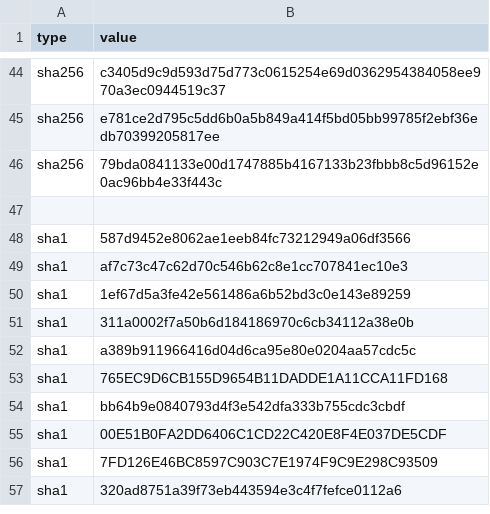
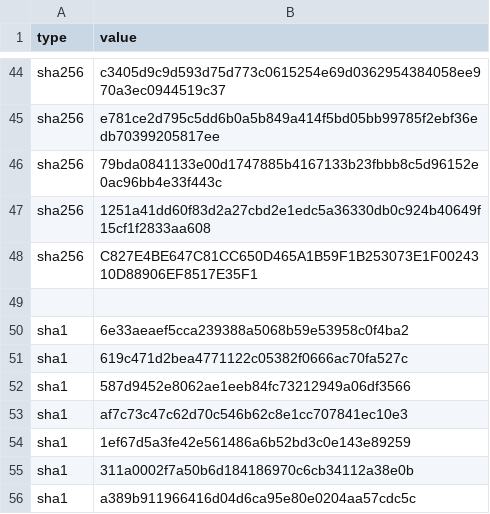
Before and after one commit to EricJiang0218/fortigate-hash-feed, a CSV file: blocklist.csv, drawn as a sheet; only a part is shown, gaps mark what is left out; the shorter side is filled out with more unchanged rows.

Commit message:
Update blocklist.csv

```diff
--- a/blocklist.csv
+++ b/blocklist.csv
@@ -46,3 +46,7 @@ sha256,e781ce2d795c5dd6b0a5b849a414f5bd05bb99785f2ebf36edb70399205817ee
 sha256,79bda0841133e00d1747885b4167133b23fbbb8c5d96152e0ac96bb4e33f443c
+sha256,1251a41dd60f83d2a27cbd2e1edc5a36330db0c924b40649f15cf1f2833aa608
+sha256,C827E4BE647C81CC650D465A1B59F1B253073E1F0024310D88906EF8517E35F1
 
+sha1,6e33aeaef5cca239388a5068b59e53958c0f4ba2
+sha1,619c471d2bea4771122c05382f0666ac70fa527c
 sha1,587d9452e8062ae1eeb84fc73212949a06df3566
```
